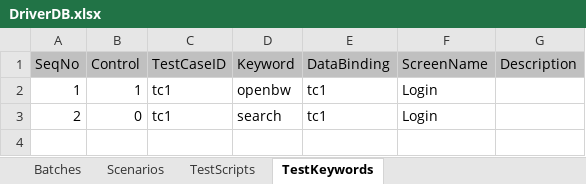
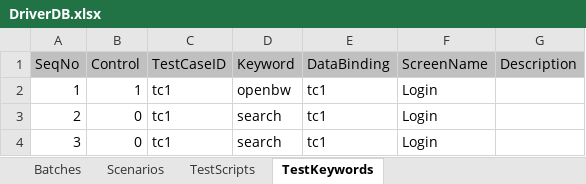
Before and after one commit to Suryakumarn/AGF, an Excel workbook: DataBase/DriverDB/DriverDB.xlsx, sheet TestKeywords, drawn as a sheet; values as stored, in another font and other column widths than the file's, no borders; the diff names each change by its address in the sheet, - before the commit and + after, or states it on an @@ line.

Commit message:
Signed-off-by: Suryakumarn <suryakumar9292@yahoo.com>

```diff
--- a/DataBase/DriverDB/DriverDB.xlsx (sheet TestKeywords)
+++ b/DataBase/DriverDB/DriverDB.xlsx (sheet TestKeywords)
+row 4: 3 | 0 | tc1 | search | tc1 | Login
```
